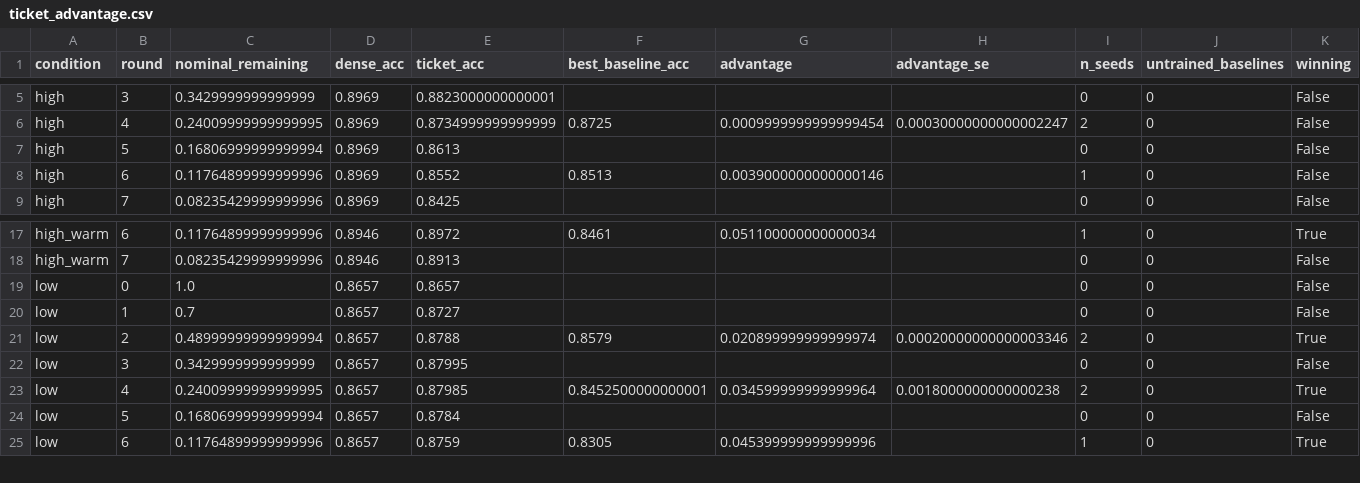
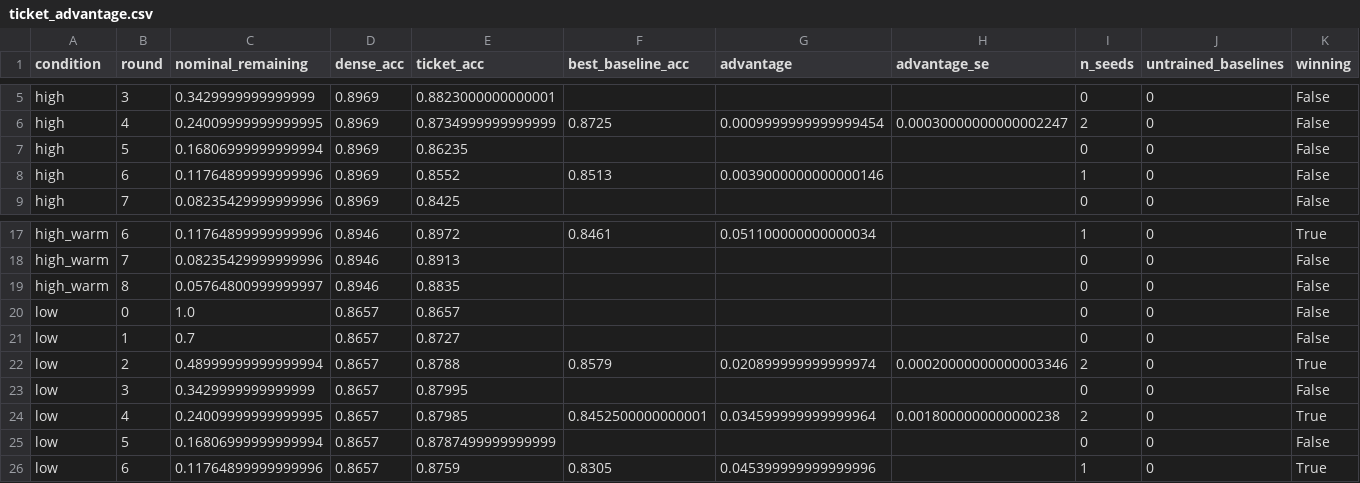
Before and after one commit to kneat2448/LTH-ML-final, a CSV file: results/ticket_advantage.csv, drawn as a sheet; only a part is shown, gaps mark what is left out.

```diff
--- a/results/ticket_advantage.csv
+++ b/results/ticket_advantage.csv
@@ -6,3 +6,3 @@ high,3,0.3429999999999999,0.8969,0.8823000000000001,,,,0,0,False
 high,4,0.24009999999999995,0.8969,0.8734999999999999,0.8725,0.0009999999999999454,0.00030000000000002247,2,0,False
-high,5,0.16806999999999994,0.8969,0.8613,,,,0,0,False
+high,5,0.16806999999999994,0.8969,0.86235,,,,0,0,False
 high,6,0.11764899999999996,0.8969,0.8552,0.8513,0.0039000000000000146,,1,0,False
@@ -18,2 +18,3 @@ high_warm,6,0.11764899999999996,0.8946,0.8972,0.8461,0.051100000000000034,,1,0,T
 high_warm,7,0.08235429999999996,0.8946,0.8913,,,,0,0,False
+high_warm,8,0.05764800999999997,0.8946,0.8835,,,,0,0,False
 low,0,1.0,0.8657,0.8657,,,,0,0,False
@@ -23,3 +24,3 @@ low,3,0.3429999999999999,0.8657,0.87995,,,,0,0,False
 low,4,0.24009999999999995,0.8657,0.87985,0.8452500000000001,0.034599999999999964,0.0018000000000000238,2,0,True
-low,5,0.16806999999999994,0.8657,0.8784,,,,0,0,False
+low,5,0.16806999999999994,0.8657,0.8787499999999999,,,,0,0,False
 low,6,0.11764899999999996,0.8657,0.8759,0.8305,0.045399999999999996,,1,0,True
```
Also changed, not shown: results/metrics_table.csv, results/summary.csv, 5 other files.
